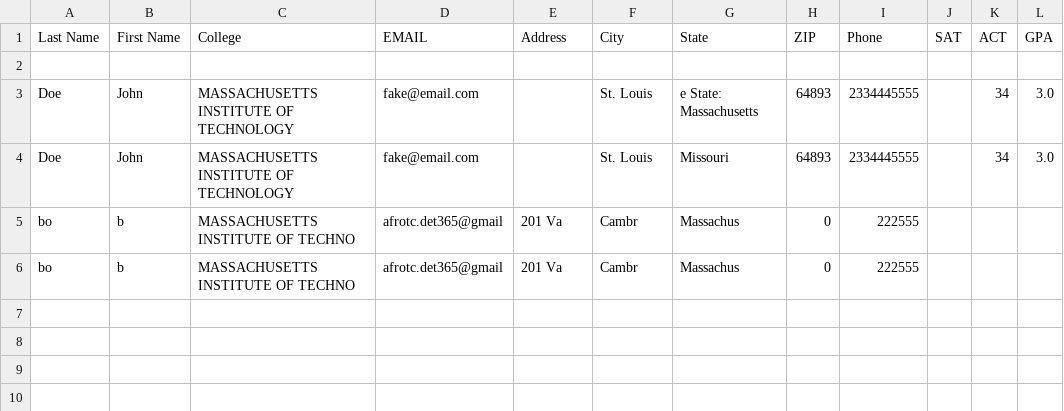
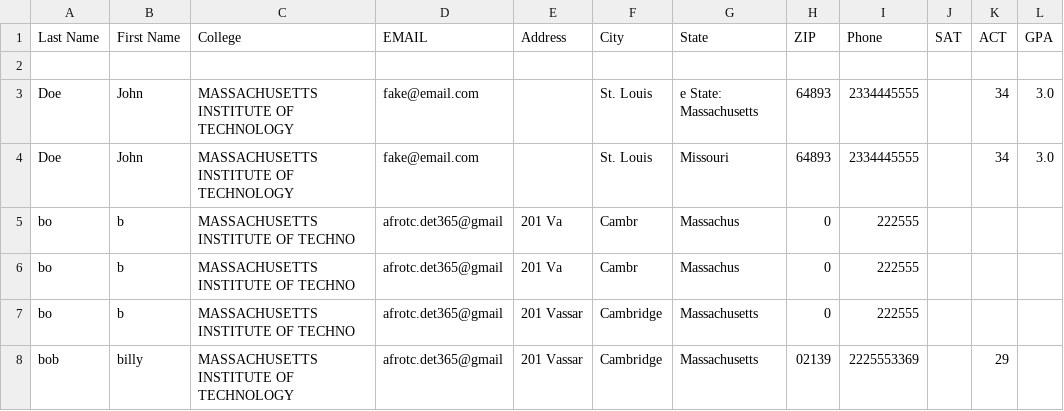
Before and after one commit to rjrivera/automated-ROTC-Recruiter, a CSV file: myTestDB.csv, drawn as a sheet; the diff names each change by its address in the sheet, - before the commit and + after, or states it on an @@ line.

```diff
--- a/myTestDB.csv
+++ b/myTestDB.csv
+row 7: bo | b | MASSACHUSETTS INSTITUTE OF TECHNO | afrotc.det365@gmail | 201 Vassar | Cambridge | Massachusetts | 0 | 222555
+row 8: bob | billy | MASSACHUSETTS INSTITUTE OF TECHNOLOGY | afrotc.det365@gmail | 201 Vassar | Cambridge | Massachusetts | 02139 | 2225553369 |  | 29
```
Also changed, not shown: 2 other files.
